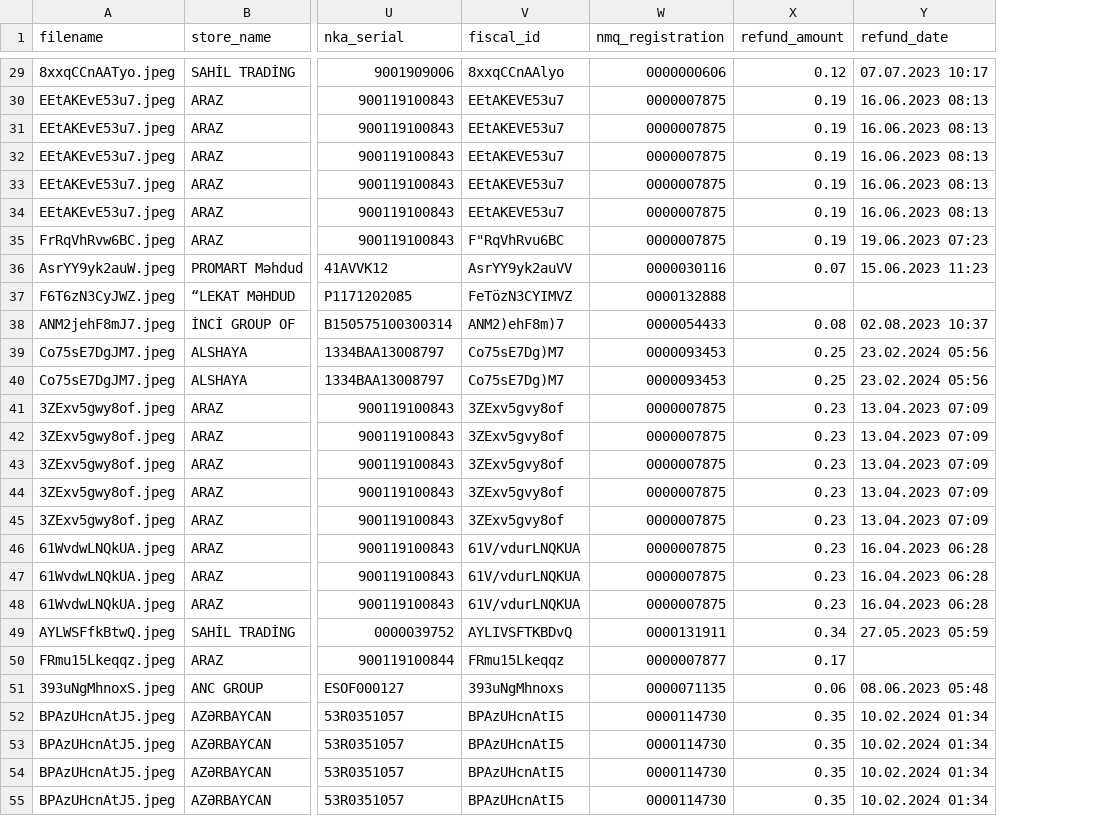
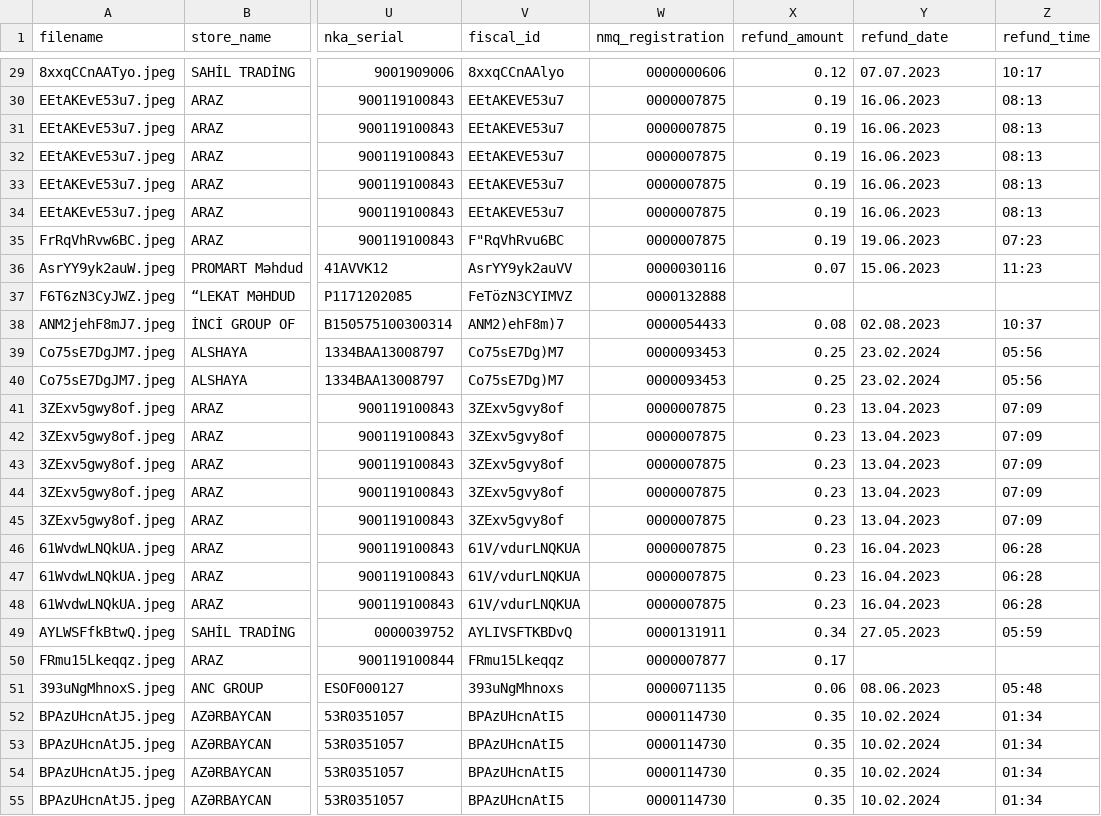
Before and after one commit to scraper-bots/receipt_data, a CSV file: receipts.csv, drawn as a sheet; only a part is shown, gaps mark what is left out; the diff covers the shown part only; the diff names each change by its address in the sheet, - before the commit and + after, or states it on an @@ line.

```diff
--- a/receipts.csv
+++ b/receipts.csv
+column Z (refund_time), rows 29-55: 10:17 | 08:13 | 08:13 | 08:13 | 08:13 | 08:13 | 07:23 | 11:23 |  | 10:37 | 05:56 | 05:56 | 07:09 | 07:09 | 07:09 | 07:09 | 07:09 | 06:28 | 06:28 | 06:28 | 05:59 |  | 05:48 | 01:34 | 01:34 | 01:34 | 01:34
-Y29 (refund_date): 07.07.2023 10:17
+Y29 (refund_date): 07.07.2023
-Y30:Y34 (refund_date): 16.06.2023 08:13
+Y30:Y34 (refund_date): 16.06.2023
-Y35 (refund_date): 19.06.2023 07:23
+Y35 (refund_date): 19.06.2023
-Y36 (refund_date): 15.06.2023 11:23
+Y36 (refund_date): 15.06.2023
-Y38 (refund_date): 02.08.2023 10:37
+Y38 (refund_date): 02.08.2023
-Y39:Y40 (refund_date): 23.02.2024 05:56
+Y39:Y40 (refund_date): 23.02.2024
-Y41:Y45 (refund_date): 13.04.2023 07:09
+Y41:Y45 (refund_date): 13.04.2023
-Y46:Y48 (refund_date): 16.04.2023 06:28
+Y46:Y48 (refund_date): 16.04.2023
-Y49 (refund_date): 27.05.2023 05:59
+Y49 (refund_date): 27.05.2023
-Y51 (refund_date): 08.06.2023 05:48
+Y51 (refund_date): 08.06.2023
-Y52:Y55 (refund_date): 10.02.2024 01:34
+Y52:Y55 (refund_date): 10.02.2024
```
Also changed, not shown: 133 edited cells elsewhere in this file, 1 other file.
